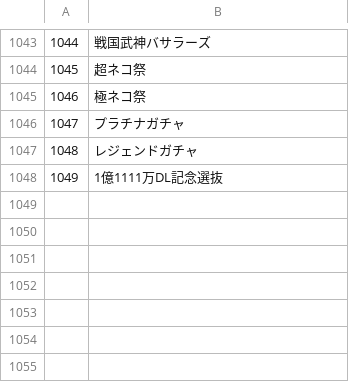
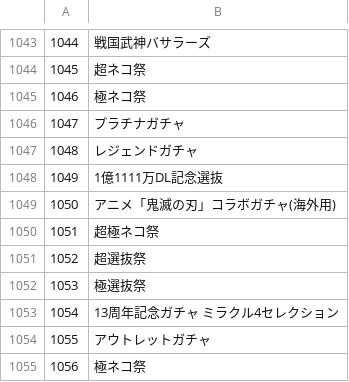
Before and after one commit to sinsuirakv0/KBC-rakv0-event, a CSV file: data/gatya_name.csv, drawn as a sheet; only a part is shown, gaps mark what is left out; the diff names each change by its address in the sheet, - before the commit and + after, or states it on an @@ line.

Commit message:
Add new gacha names to gatya_name.csv

```diff
--- a/data/gatya_name.csv
+++ b/data/gatya_name.csv
+row 1049: 1050 | アニメ「鬼滅の刃」コラボガチャ(海外用)
+row 1050: 1051 | 超極ネコ祭
+row 1051: 1052 | 超選抜祭
+row 1052: 1053 | 極選抜祭
+row 1053: 1054 | 13周年記念ガチャ ミラクル4セレクション
+row 1054: 1055 | アウトレットガチャ
+row 1055: 1056 | 極ネコ祭
```
